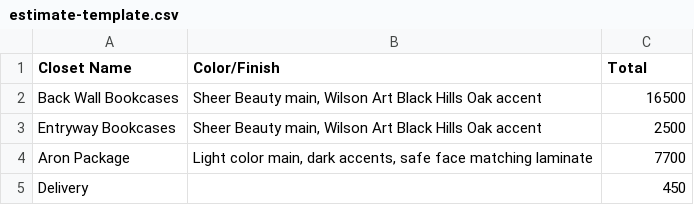
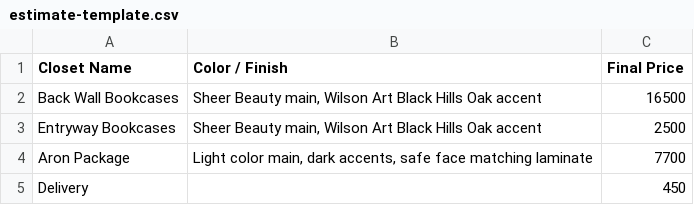
Before and after one commit to baltimorebuiltins-tech/job-tracker, a CSV file: public/estimate-template.csv, drawn as a sheet.

```diff
--- a/public/estimate-template.csv
+++ b/public/estimate-template.csv
@@ -1,2 +1,2 @@
-Closet Name,Color/Finish,Total
+Closet Name,Color / Finish,Final Price
 Back Wall Bookcases,"Sheer Beauty main, Wilson Art Black Hills Oak accent",16500
```
Also changed, not shown: 7 other files.
